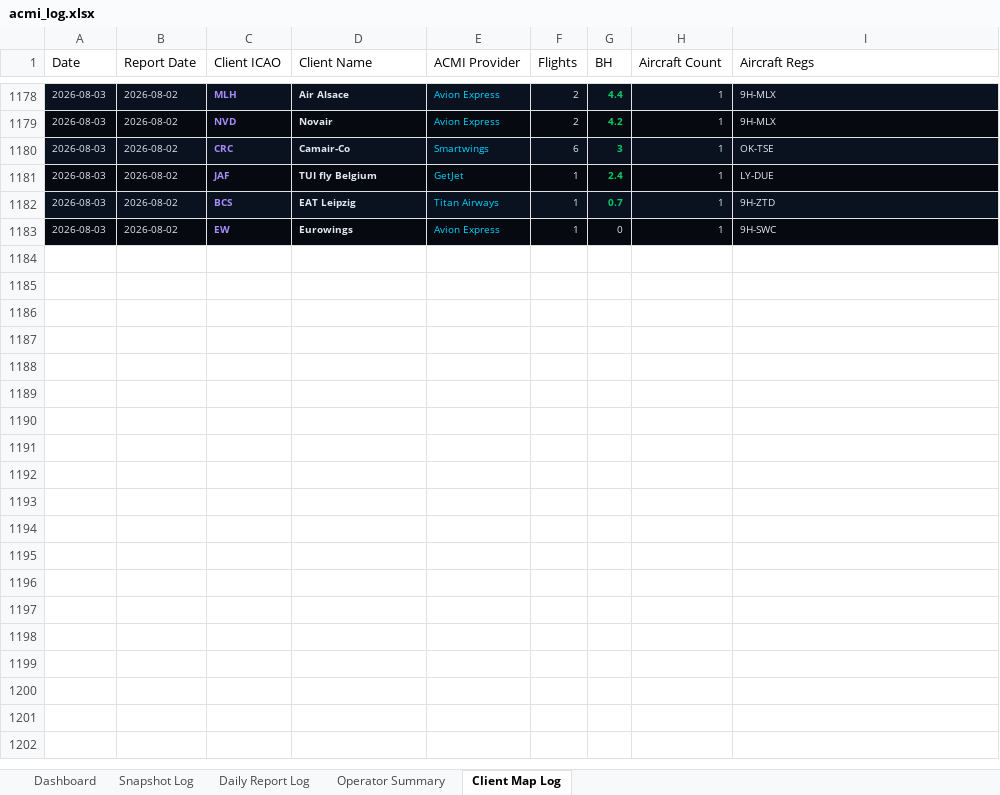
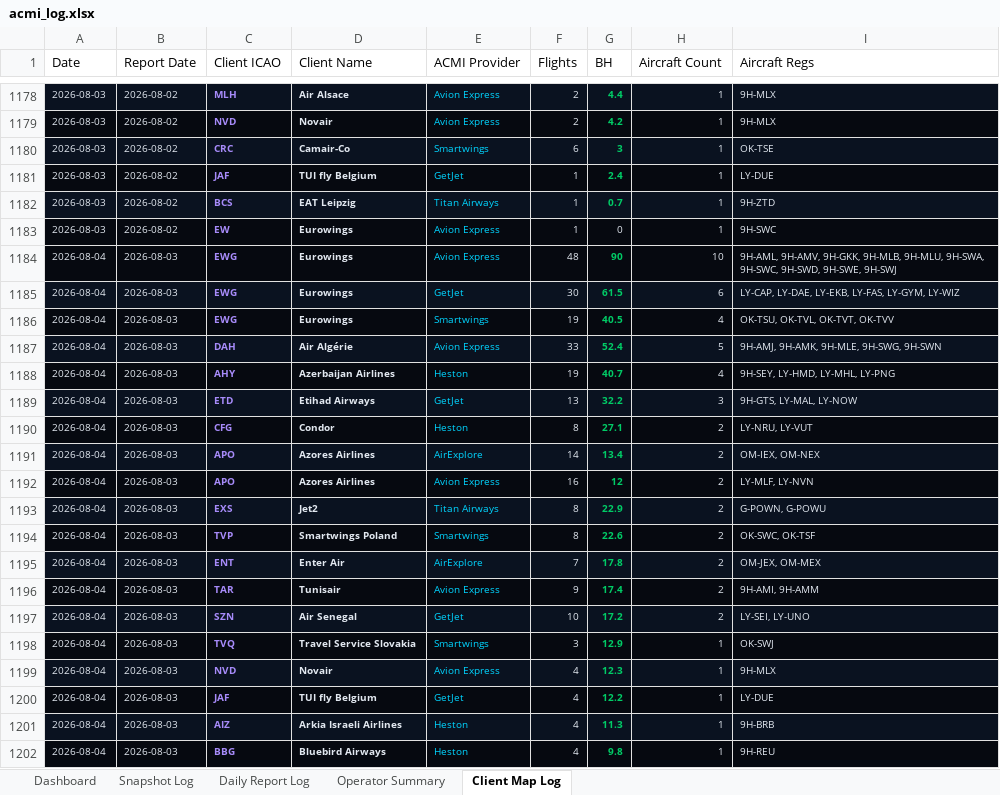
Before and after one commit to juliuskvx/acmi-tracker, an Excel workbook: data/acmi_log.xlsx, sheet Client Map Log, drawn as a sheet; only a part is shown, gaps mark what is left out; values as stored, in another font and other column widths than the file's, no borders; the diff covers the shown part only; the diff names each change by its address in the sheet, - before the commit and + after, or states it on an @@ line.

```diff
--- a/data/acmi_log.xlsx (sheet Client Map Log)
+++ b/data/acmi_log.xlsx (sheet Client Map Log)
+row 1184: 2026-08-04 | 2026-08-03 | EWG | Eurowings | Avion Express | 48 | 90 | 10 | 9H-AML, 9H-AMV, 9H-GKK, 9H-MLB, 9H-MLU, 9H-SWA, 9H-SWC, 9H-SWD, 9H-SWE, 9H-SWJ
+row 1185: 2026-08-04 | 2026-08-03 | EWG | Eurowings | GetJet | 30 | 61.5 | 6 | LY-CAP, LY-DAE, LY-EKB, LY-FAS, LY-GYM, LY-WIZ
+row 1186: 2026-08-04 | 2026-08-03 | EWG | Eurowings | Smartwings | 19 | 40.5 | 4 | OK-TSU, OK-TVL, OK-TVT, OK-TVV
+row 1187: 2026-08-04 | 2026-08-03 | DAH | Air Algérie | Avion Express | 33 | 52.4 | 5 | 9H-AMJ, 9H-AMK, 9H-MLE, 9H-SWG, 9H-SWN
+row 1188: 2026-08-04 | 2026-08-03 | AHY | Azerbaijan Airlines | Heston | 19 | 40.7 | 4 | 9H-SEY, LY-HMD, LY-MHL, LY-PNG
+row 1189: 2026-08-04 | 2026-08-03 | ETD | Etihad Airways | GetJet | 13 | 32.2 | 3 | 9H-GTS, LY-MAL, LY-NOW
+row 1190: 2026-08-04 | 2026-08-03 | CFG | Condor | Heston | 8 | 27.1 | 2 | LY-NRU, LY-VUT
+row 1191: 2026-08-04 | 2026-08-03 | APO | Azores Airlines | AirExplore | 14 | 13.4 | 2 | OM-IEX, OM-NEX
+row 1192: 2026-08-04 | 2026-08-03 | APO | Azores Airlines | Avion Express | 16 | 12 | 2 | LY-MLF, LY-NVN
+row 1193: 2026-08-04 | 2026-08-03 | EXS | Jet2 | Titan Airways | 8 | 22.9 | 2 | G-POWN, G-POWU
+row 1194: 2026-08-04 | 2026-08-03 | TVP | Smartwings Poland | Smartwings | 8 | 22.6 | 2 | OK-SWC, OK-TSF
+row 1195: 2026-08-04 | 2026-08-03 | ENT | Enter Air | AirExplore | 7 | 17.8 | 2 | OM-JEX, OM-MEX
+row 1196: 2026-08-04 | 2026-08-03 | TAR | Tunisair | Avion Express | 9 | 17.4 | 2 | 9H-AMI, 9H-AMM
+row 1197: 2026-08-04 | 2026-08-03 | SZN | Air Senegal | GetJet | 10 | 17.2 | 2 | LY-SEI, LY-UNO
+row 1198: 2026-08-04 | 2026-08-03 | TVQ | Travel Service Slovakia | Smartwings | 3 | 12.9 | 1 | OK-SWJ
+row 1199: 2026-08-04 | 2026-08-03 | NVD | Novair | Avion Express | 4 | 12.3 | 1 | 9H-MLX
+row 1200: 2026-08-04 | 2026-08-03 | JAF | TUI fly Belgium | GetJet | 4 | 12.2 | 1 | LY-DUE
+row 1201: 2026-08-04 | 2026-08-03 | AIZ | Arkia Israeli Airlines | Heston | 4 | 11.3 | 1 | 9H-BRB
+row 1202: 2026-08-04 | 2026-08-03 | BBG | Bluebird Airways | Heston | 4 | 9.8 | 1 | 9H-REU
```
Also changed, not shown: 11 added rows elsewhere in this sheet, sheet Snapshot Log, sheet Daily Report Log, sheet Dashboard, sheet Operator Summary, 3 other files.
